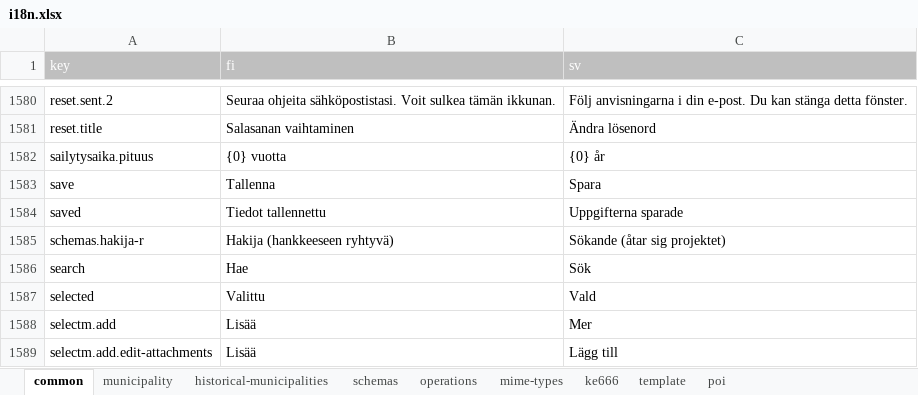
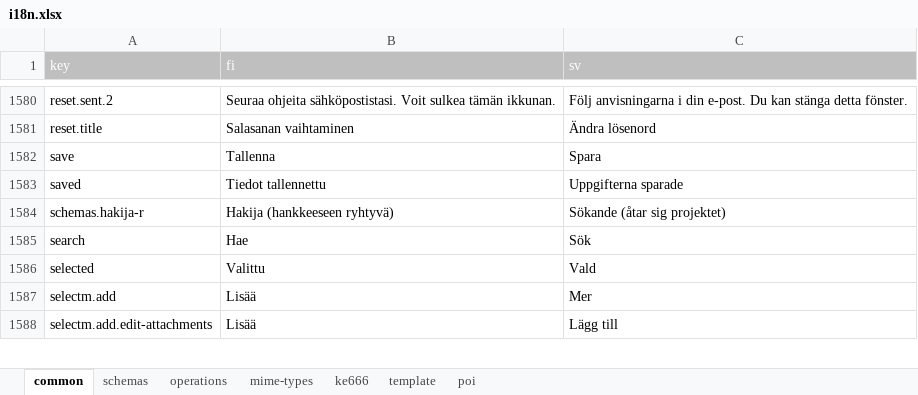
Before and after one commit to lupapiste/lupapiste, an Excel workbook: resources/i18n.xlsx, sheet common, drawn as a sheet; only a part is shown, gaps mark what is left out; values as stored, in another font and other column widths than the file's, no borders; conditional formats not drawn; the diff names each change by its address in the sheet, - before the commit and + after, or states it on an @@ line.

Commit message:
Remove municipality translations and sailytysaika.pituus from i18n.xlsx, as they are now in lupapiste-commons

```diff
--- a/resources/i18n.xlsx (sheet common)
+++ b/resources/i18n.xlsx (sheet common)
-sheet tab: municipality
-sheet tab: historical-municipalities
-row 1582: sailytysaika.pituus | {0} vuotta | {0} år
```
Also changed, not shown: 1 other file.
